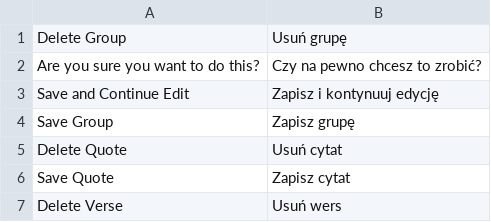
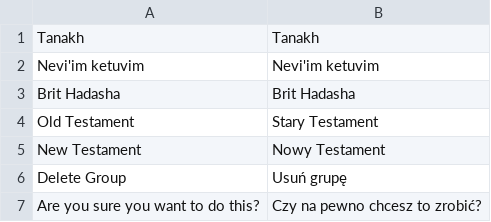
Before and after one commit to JaroslawZielinski/TorahVerse-M2, a CSV file: i18n/pl_PL.csv, drawn as a sheet; only a part is shown; the shorter side is filled out with more unchanged rows; the diff covers the shown part only.

```diff
--- a/i18n/pl_PL.csv
+++ b/i18n/pl_PL.csv
@@ -1 +1,6 @@
+"Tanakh","Tanakh"
+"Nevi'im ketuvim","Nevi'im ketuvim"
+"Brit Hadasha","Brit Hadasha"
+"Old Testament","Stary Testament"
+"New Testament","Nowy Testament"
 "Delete Group","Usuń grupę"
```
Also changed, not shown: 27 added rows elsewhere in this file, i18n/en_US.csv, 28 other files.
